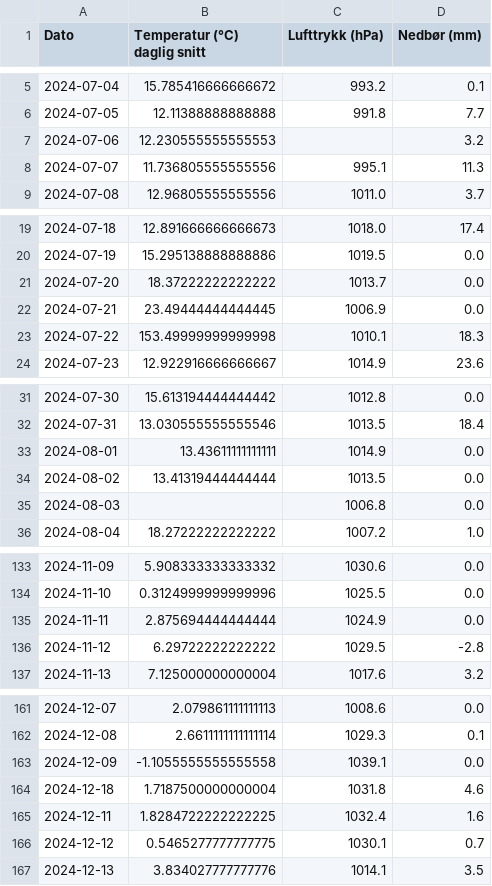
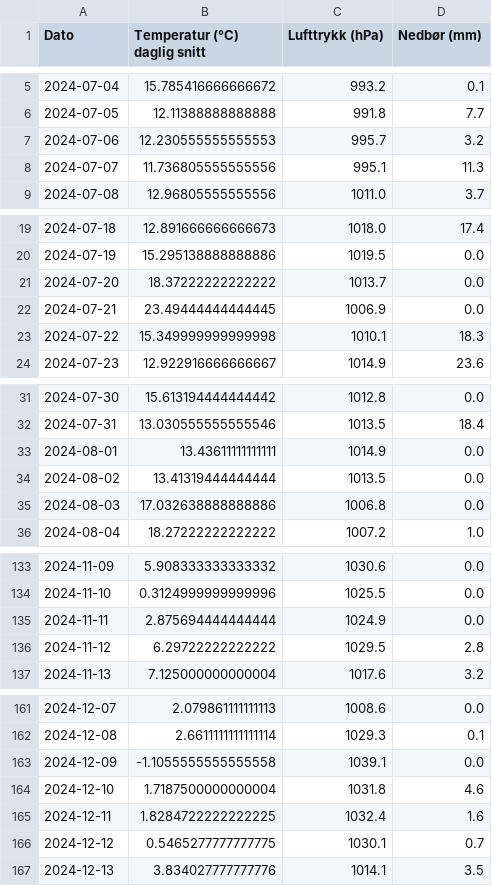
Before and after one commit to sarasok/Mappevurdering_anv_prog, a CSV file: data/Sammenslaaing_gjsnitt.csv, drawn as a sheet; only a part is shown, gaps mark what is left out.

Commit message:
lagt til sjekk av dato

```diff
--- a/data/Sammenslaaing_gjsnitt.csv
+++ b/data/Sammenslaaing_gjsnitt.csv
@@ -6,3 +6,3 @@ Dato,Temperatur (°C) daglig snitt,Lufttrykk (hPa),Nedbør (mm)
 2024-07-05,12.11388888888888,991.8,7.7
-2024-07-06,12.230555555555553,,3.2
+2024-07-06,12.230555555555553,995.7,3.2
 2024-07-07,11.736805555555556,995.1,11.3
@@ -22,3 +22,3 @@ Dato,Temperatur (°C) daglig snitt,Lufttrykk (hPa),Nedbør (mm)
 2024-07-21,23.49444444444445,1006.9,0.0
-2024-07-22,153.49999999999998,1010.1,18.3
+2024-07-22,15.349999999999998,1010.1,18.3
 2024-07-23,12.922916666666667,1014.9,23.6
@@ -34,3 +34,3 @@ Dato,Temperatur (°C) daglig snitt,Lufttrykk (hPa),Nedbør (mm)
 2024-08-02,13.41319444444444,1013.5,0.0
-2024-08-03,,1006.8,0.0
+2024-08-03,17.032638888888886,1006.8,0.0
 2024-08-04,18.27222222222222,1007.2,1.0
@@ -135,3 +135,3 @@ Dato,Temperatur (°C) daglig snitt,Lufttrykk (hPa),Nedbør (mm)
 2024-11-11,2.875694444444444,1024.9,0.0
-2024-11-12,6.29722222222222,1029.5,-2.8
+2024-11-12,6.29722222222222,1029.5,2.8
 2024-11-13,7.125000000000004,1017.6,3.2
@@ -163,3 +163,3 @@ Dato,Temperatur (°C) daglig snitt,Lufttrykk (hPa),Nedbør (mm)
 2024-12-09,-1.1055555555555558,1039.1,0.0
-2024-12-18,1.7187500000000004,1031.8,4.6
+2024-12-10,1.7187500000000004,1031.8,4.6
 2024-12-11,1.8284722222222225,1032.4,1.6
```
Also changed, not shown: 1 other file.
